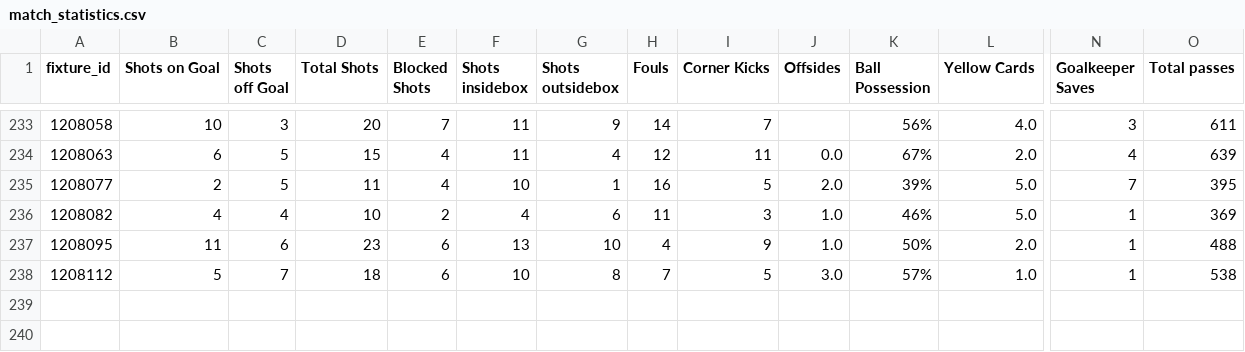
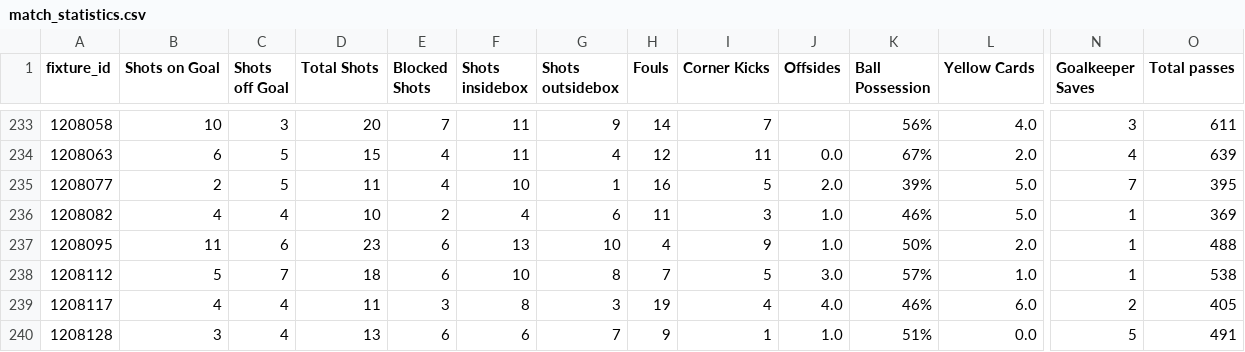
Before and after one commit to sballs9/Soccer_Team_Form_Analysis, a CSV file: match_statistics.csv, drawn as a sheet; only a part is shown, gaps mark what is left out; rows hold the shown columns only; the diff names each change by its address in the sheet, - before the commit and + after, or states it on an @@ line.

```diff
--- a/match_statistics.csv
+++ b/match_statistics.csv
+row 239: 1208117 | 4 | 4 | 11 | 3 | 8 | 3 | 19 | 4 | 4.0 | 46% | 6.0 | 2 | 405
+row 240: 1208128 | 3 | 4 | 13 | 6 | 6 | 7 | 9 | 1 | 1.0 | 51% | 0.0 | 5 | 491
```
Also changed, not shown: final_data.csv, fixtures.csv, 1 other file.
